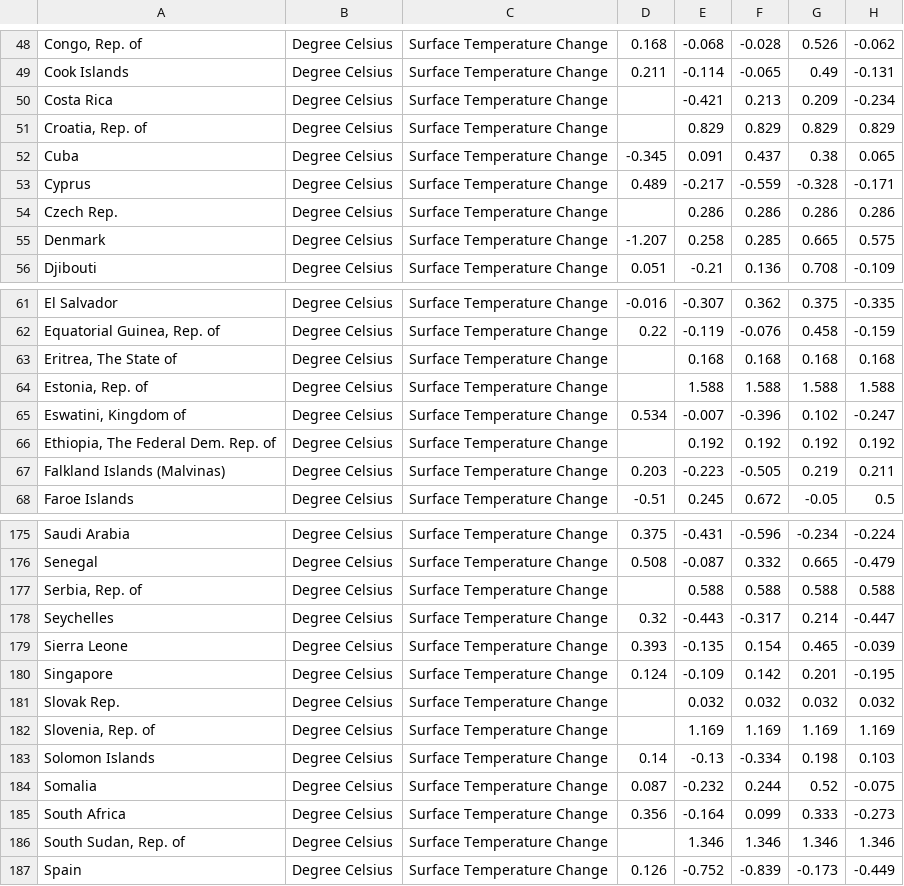
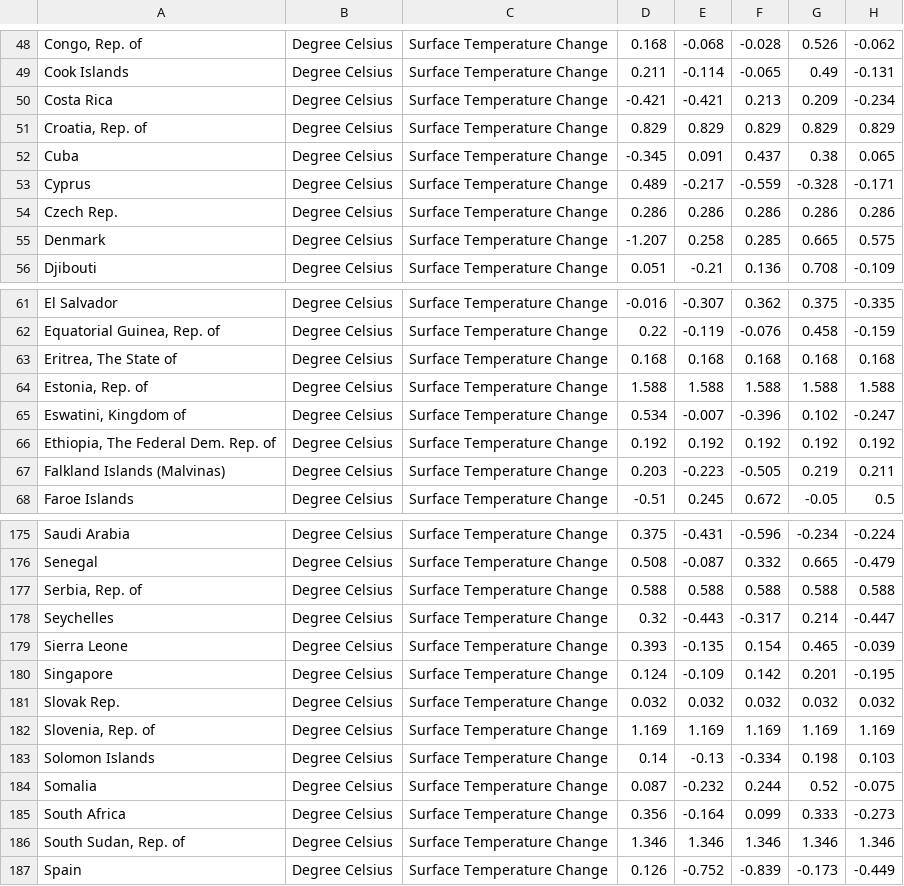
Before and after one commit to Roonit08/Climate-Analysis-and-Warning-System, a CSV file: data/cleaned_data.csv, drawn as a sheet; only a part is shown, gaps mark what is left out; the diff covers the shown part only; the diff names each change by its address in the sheet, - before the commit and + after, or states it on an @@ line.

```diff
--- a/data/cleaned_data.csv
+++ b/data/cleaned_data.csv
-D50: (empty)
+D50: -0.421
-D51: (empty)
+D51: 0.829
-D54: (empty)
+D54: 0.286
-D63: (empty)
+D63: 0.168
-D64: (empty)
+D64: 1.588
-D66: (empty)
+D66: 0.192
-D177: (empty)
+D177: 0.588
-D181: (empty)
+D181: 0.032
-D182: (empty)
+D182: 1.169
-D186: (empty)
+D186: 1.346
```
Also changed, not shown: 27 edited cells elsewhere in this file, 3 other files.
